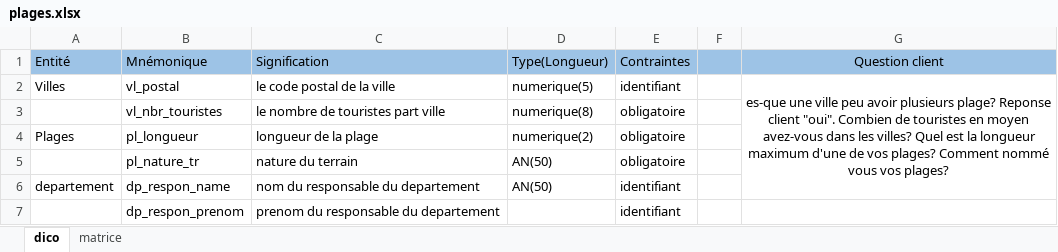
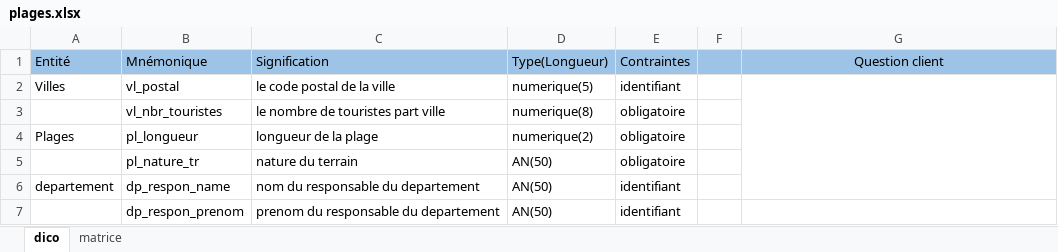
Before and after one commit to JJeanniard/CDA_2005, an Excel workbook: FOAD/Merise/Exercises/plages.xlsx, sheet dico, drawn as a sheet; values as stored, in another font and other column widths than the file's, no borders; charts and pictures not drawn; the diff names each change by its address in the sheet, - before the commit and + after, or states it on an @@ line.

Commit message:
merice plages update contrainte

```diff
--- a/FOAD/Merise/Exercises/plages.xlsx (sheet dico)
+++ b/FOAD/Merise/Exercises/plages.xlsx (sheet dico)
-G2 (Question client): es-que une ville peu avoir plusieurs plage? Reponse client "oui". Combien de touristes en moyen avez-vous dans les villes? Quel est la longueur maximum d'une de vos plages? Comment nommé vous vos plages?
+G2 (Question client): (empty)
-D7 (Type(Longueur)): (empty)
+D7 (Type(Longueur)): AN(50)
```
Also changed, not shown: charts or pictures.
